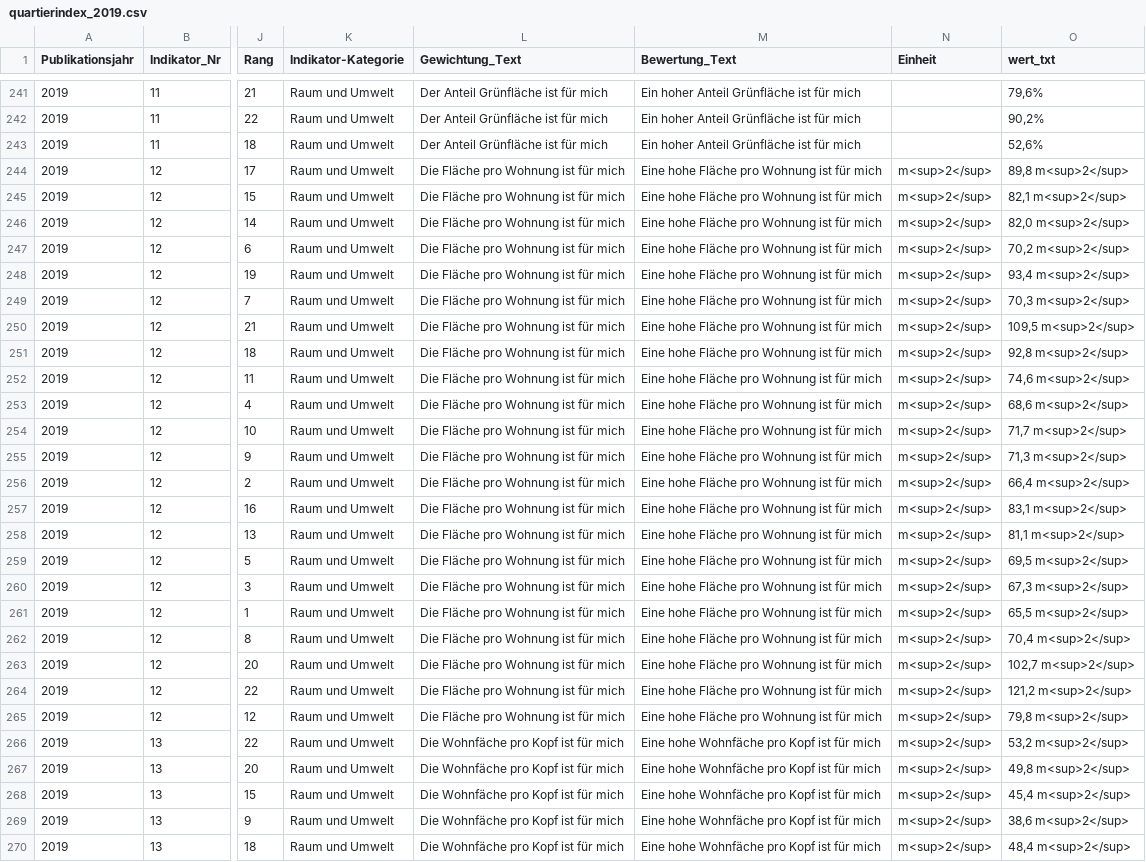
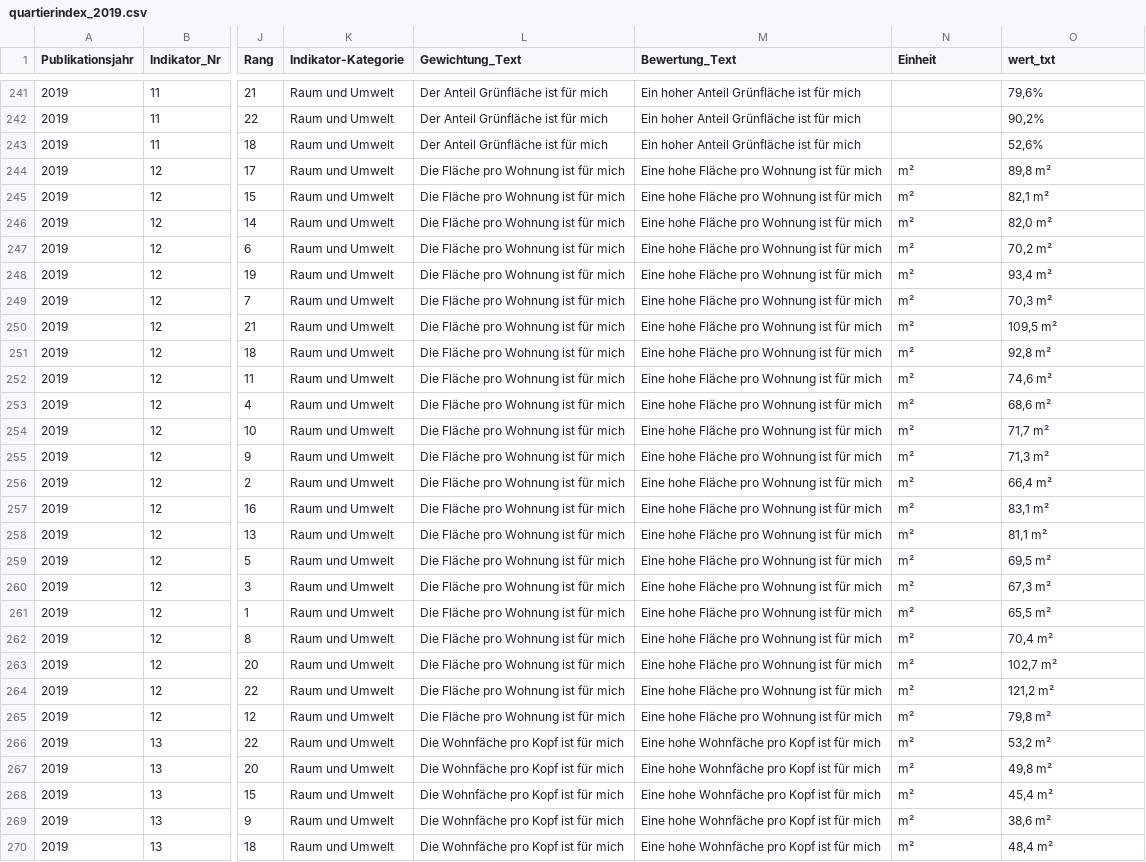
Before and after one commit to statabs-test/quartierindex, a CSV file: data/quartierindex_2019.csv, drawn as a sheet; only a part is shown, gaps mark what is left out; the diff covers the shown part only; the diff names each change by its address in the sheet, - before the commit and + after, or states it on an @@ line.

```diff
--- a/data/quartierindex_2019.csv
+++ b/data/quartierindex_2019.csv
-N244:N270 (Einheit): m<sup>2</sup>
+N244:N270 (Einheit): m²
-O244 (wert_txt): 89,8 m<sup>2</sup>
+O244 (wert_txt): 89,8 m²
-O245 (wert_txt): 82,1 m<sup>2</sup>
+O245 (wert_txt): 82,1 m²
-O246 (wert_txt): 82,0 m<sup>2</sup>
+O246 (wert_txt): 82,0 m²
-O247 (wert_txt): 70,2 m<sup>2</sup>
+O247 (wert_txt): 70,2 m²
-O248 (wert_txt): 93,4 m<sup>2</sup>
+O248 (wert_txt): 93,4 m²
-O249 (wert_txt): 70,3 m<sup>2</sup>
+O249 (wert_txt): 70,3 m²
-O250 (wert_txt): 109,5 m<sup>2</sup>
+O250 (wert_txt): 109,5 m²
-O251 (wert_txt): 92,8 m<sup>2</sup>
+O251 (wert_txt): 92,8 m²
-O252 (wert_txt): 74,6 m<sup>2</sup>
+O252 (wert_txt): 74,6 m²
-O253 (wert_txt): 68,6 m<sup>2</sup>
+O253 (wert_txt): 68,6 m²
-O254 (wert_txt): 71,7 m<sup>2</sup>
+O254 (wert_txt): 71,7 m²
-O255 (wert_txt): 71,3 m<sup>2</sup>
+O255 (wert_txt): 71,3 m²
-O256 (wert_txt): 66,4 m<sup>2</sup>
+O256 (wert_txt): 66,4 m²
-O257 (wert_txt): 83,1 m<sup>2</sup>
+O257 (wert_txt): 83,1 m²
-O258 (wert_txt): 81,1 m<sup>2</sup>
+O258 (wert_txt): 81,1 m²
-O259 (wert_txt): 69,5 m<sup>2</sup>
+O259 (wert_txt): 69,5 m²
-O260 (wert_txt): 67,3 m<sup>2</sup>
+O260 (wert_txt): 67,3 m²
-O261 (wert_txt): 65,5 m<sup>2</sup>
+O261 (wert_txt): 65,5 m²
-O262 (wert_txt): 70,4 m<sup>2</sup>
+O262 (wert_txt): 70,4 m²
-O263 (wert_txt): 102,7 m<sup>2</sup>
+O263 (wert_txt): 102,7 m²
-O264 (wert_txt): 121,2 m<sup>2</sup>
+O264 (wert_txt): 121,2 m²
-O265 (wert_txt): 79,8 m<sup>2</sup>
+O265 (wert_txt): 79,8 m²
-O266 (wert_txt): 53,2 m<sup>2</sup>
+O266 (wert_txt): 53,2 m²
-O267 (wert_txt): 49,8 m<sup>2</sup>
+O267 (wert_txt): 49,8 m²
-O268 (wert_txt): 45,4 m<sup>2</sup>
+O268 (wert_txt): 45,4 m²
-O269 (wert_txt): 38,6 m<sup>2</sup>
+O269 (wert_txt): 38,6 m²
-O270 (wert_txt): 48,4 m<sup>2</sup>
+O270 (wert_txt): 48,4 m²
```
Also changed, not shown: 34 edited cells elsewhere in this file, 2 other files.
